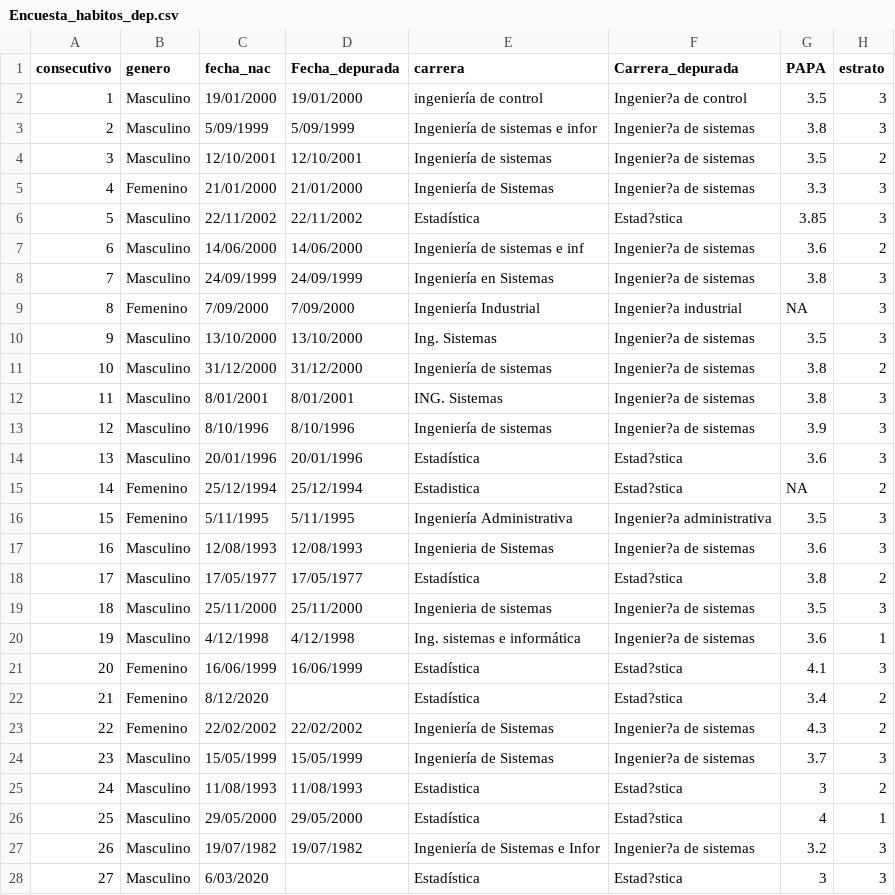
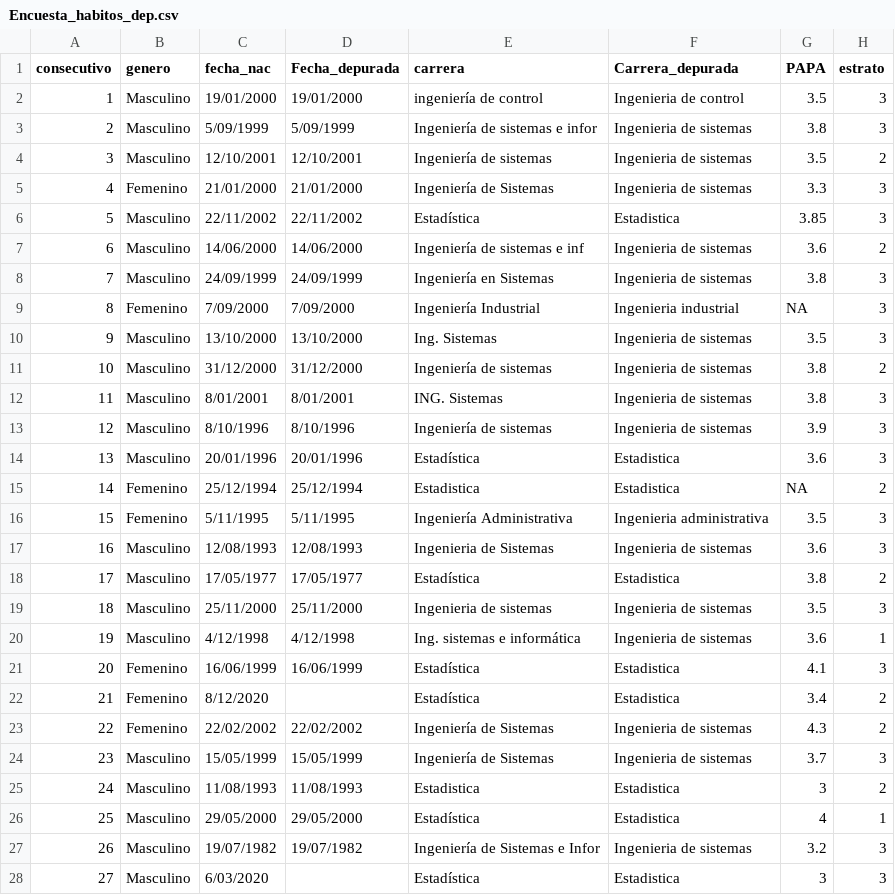
Before and after one commit to d3yn3r/Taller_grupal_EDAED, a CSV file: Trabajo Grupo/Encuesta_habitos_dep.csv, drawn as a sheet; only a part is shown; the diff covers the shown part only; the diff names each change by its address in the sheet, - before the commit and + after, or states it on an @@ line.

Commit message:
tildes corregidas
tildes corregidas en la base de datos, en la variable carreras depuradas

```diff
--- a/Trabajo Grupo/Encuesta_habitos_dep.csv
+++ b/Trabajo Grupo/Encuesta_habitos_dep.csv
-F2 (Carrera_depurada): Ingenier?a de control
+F2 (Carrera_depurada): Ingenieria de control
-F3:F5 (Carrera_depurada): Ingenier?a de sistemas
+F3:F5 (Carrera_depurada): Ingenieria de sistemas
-F6 (Carrera_depurada): Estad?stica
+F6 (Carrera_depurada): Estadistica
-F7:F8 (Carrera_depurada): Ingenier?a de sistemas
+F7:F8 (Carrera_depurada): Ingenieria de sistemas
-F9 (Carrera_depurada): Ingenier?a industrial
+F9 (Carrera_depurada): Ingenieria industrial
-F10:F13 (Carrera_depurada): Ingenier?a de sistemas
+F10:F13 (Carrera_depurada): Ingenieria de sistemas
-F14:F15 (Carrera_depurada): Estad?stica
+F14:F15 (Carrera_depurada): Estadistica
-F16 (Carrera_depurada): Ingenier?a administrativa
+F16 (Carrera_depurada): Ingenieria administrativa
-F17 (Carrera_depurada): Ingenier?a de sistemas
+F17 (Carrera_depurada): Ingenieria de sistemas
-F18 (Carrera_depurada): Estad?stica
+F18 (Carrera_depurada): Estadistica
-F19:F20 (Carrera_depurada): Ingenier?a de sistemas
+F19:F20 (Carrera_depurada): Ingenieria de sistemas
-F21:F22 (Carrera_depurada): Estad?stica
+F21:F22 (Carrera_depurada): Estadistica
-F23:F24 (Carrera_depurada): Ingenier?a de sistemas
+F23:F24 (Carrera_depurada): Ingenieria de sistemas
-F25:F26 (Carrera_depurada): Estad?stica
+F25:F26 (Carrera_depurada): Estadistica
-F27 (Carrera_depurada): Ingenier?a de sistemas
+F27 (Carrera_depurada): Ingenieria de sistemas
-F28 (Carrera_depurada): Estad?stica
+F28 (Carrera_depurada): Estadistica
```
Also changed, not shown: 105 edited cells elsewhere in this file, 1 other file.
